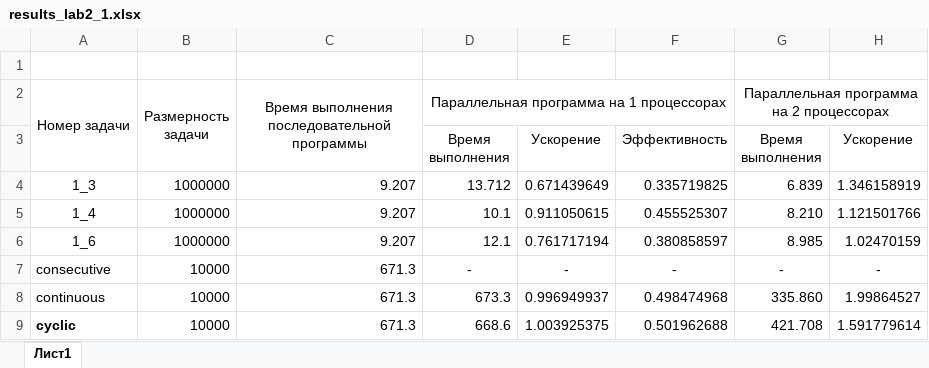
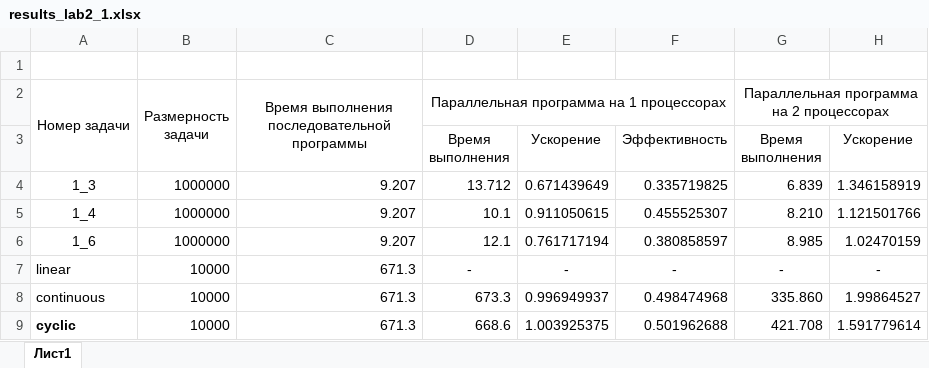
Before and after one commit to isysoi3/BSU, an Excel workbook: Parallel and distributed systems/parallel/lab2/results_lab2_1.xlsx, sheet Лист1, drawn as a sheet; only a part is shown; values as stored, in another font and other column widths than the file's, no borders; the diff covers the shown part only; the diff names each change by its address in the sheet, - before the commit and + after, or states it on an @@ line.

```diff
--- a/Parallel and distributed systems/parallel/lab2/results_lab2_1.xlsx (sheet Лист1)
+++ b/Parallel and distributed systems/parallel/lab2/results_lab2_1.xlsx (sheet Лист1)
-A7 (Номер задачи): consecutive
+A7 (Номер задачи): linear
```
Also changed, not shown: 2 edited cells and cell formats elsewhere in this sheet, 2 other files.
